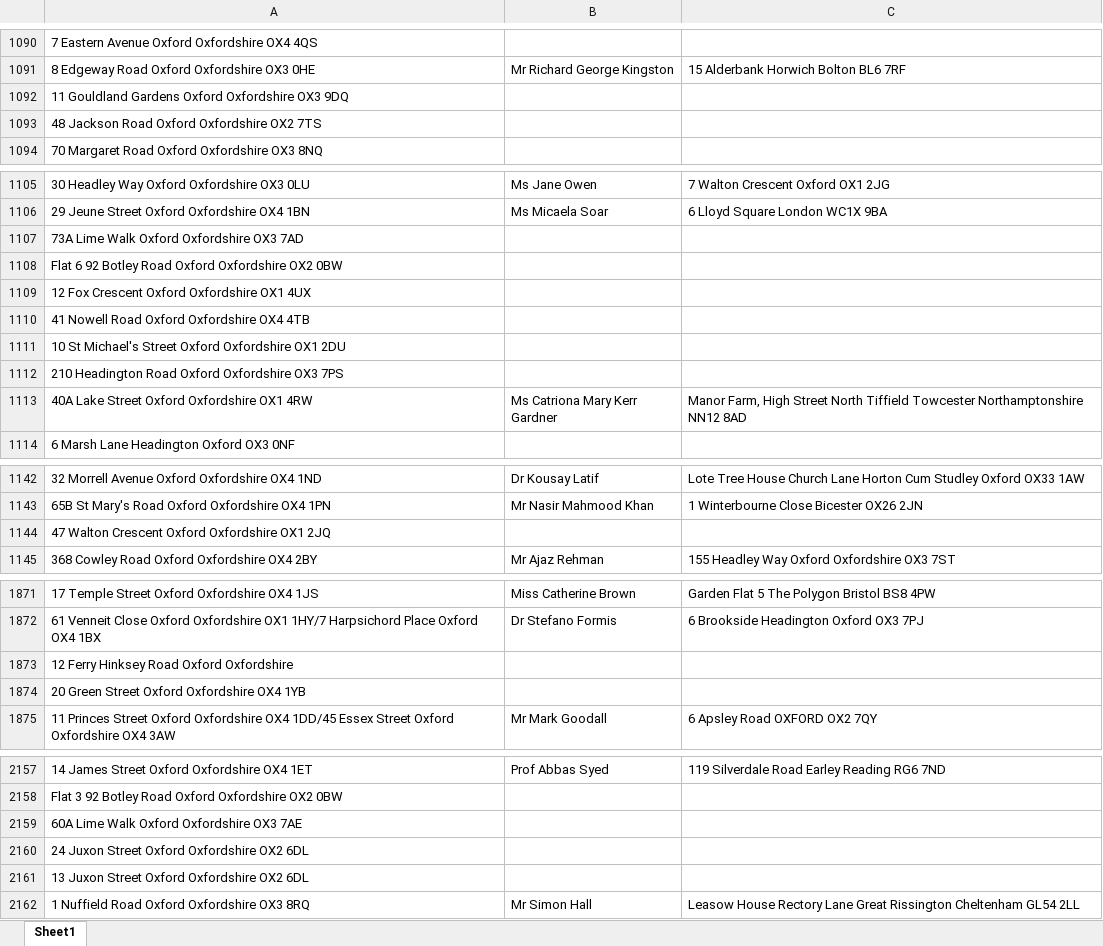
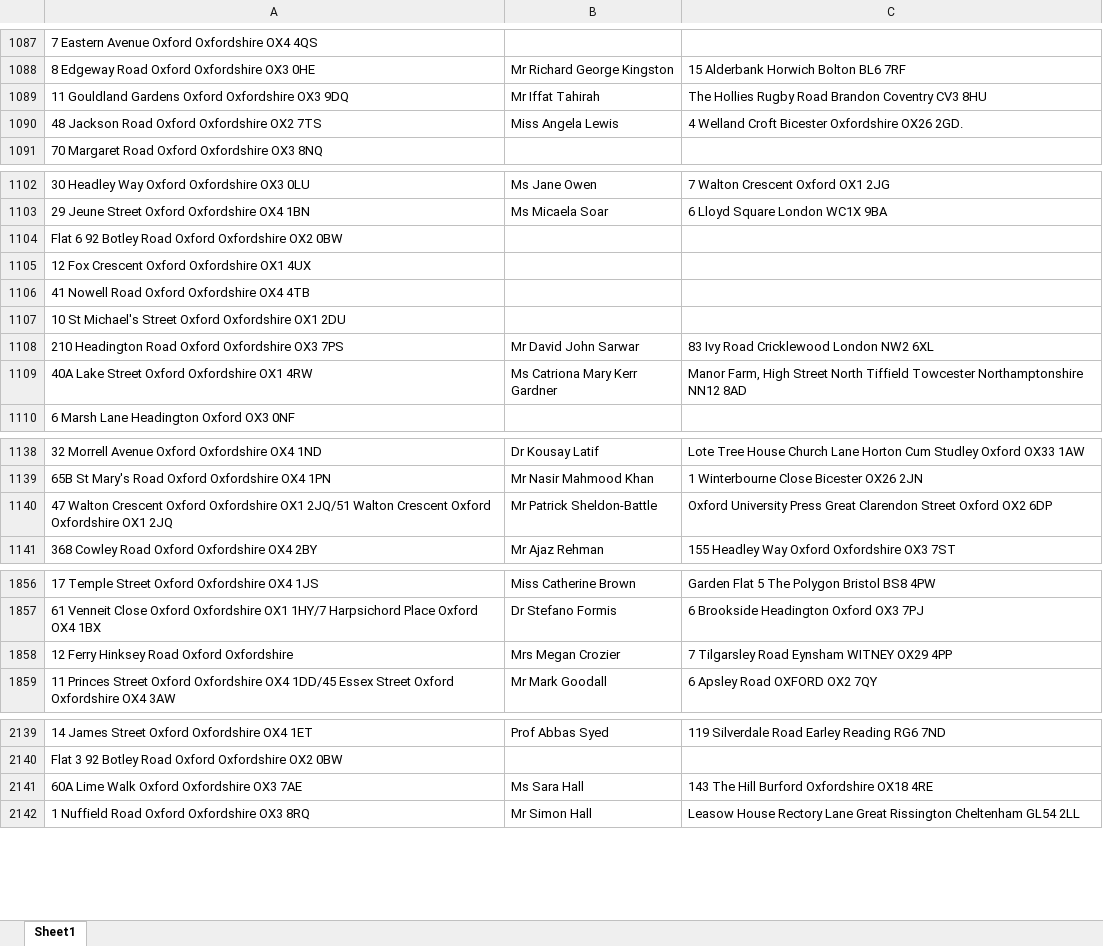
Before and after one commit to uach2016/complete-list, an Excel workbook: HMO list right extension.xlsx, sheet Sheet1, drawn as a sheet; only a part is shown, gaps mark what is left out; values as stored, in another font and other column widths than the file's, no borders; conditional formats and table styles not drawn; removed rows and columns are numbered as before the commit, all else as after; the diff covers the shown part only; the diff names each change by its address in the sheet, - before the commit and + after, or states it on an @@ line.

```diff
--- a/HMO list right extension.xlsx (sheet Sheet1)
+++ b/HMO list right extension.xlsx (sheet Sheet1)
-B1089: (empty)
+B1089: Mr Iffat Tahirah
-C1089: (empty)
+C1089: The Hollies Rugby Road Brandon Coventry CV3 8HU
-B1090: (empty)
+B1090: Miss Angela Lewis
-C1090: (empty)
+C1090: 4 Welland Croft Bicester Oxfordshire OX26 2GD.
-row 1107: 73A Lime Walk Oxford Oxfordshire OX3 7AD
-B1108: (empty)
+B1108: Mr David John Sarwar
-C1108: (empty)
+C1108: 83 Ivy Road Cricklewood London NW2 6XL
-row 1144: 47 Walton Crescent Oxford Oxfordshire OX1 2JQ
+row 1140: 47 Walton Crescent Oxford Oxfordshire OX1 2JQ/51 Walton Crescent Oxford Oxfordshire OX1 2JQ | Mr Patrick Sheldon-Battle | Oxford University Press Great Clarendon Street Oxford OX2 6DP
-B1858: (empty)
+B1858: Mrs Megan Crozier
-C1858: (empty)
+C1858: 7 Tilgarsley Road Eynsham WITNEY OX29 4PP
-row 1874: 20 Green Street Oxford Oxfordshire OX4 1YB
-B2141: (empty)
+B2141: Ms Sara Hall
-C2141: (empty)
+C2141: 143 The Hill Burford Oxfordshire OX18 4RE
-row 2160: 24 Juxon Street Oxford Oxfordshire OX2 6DL
-row 2161: 13 Juxon Street Oxford Oxfordshire OX2 6DL
```
Also changed, not shown: 1 added row, 18 removed rows and 52 edited cells elsewhere in this sheet.
